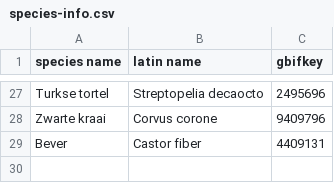
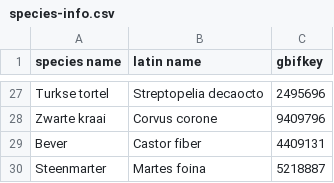
Before and after one commit to inbo/reporting-rshiny-grofwildjacht, a CSV file: reporting-grofwild/inst/extdata/species-info.csv, drawn as a sheet; only a part is shown, gaps mark what is left out; the diff names each change by its address in the sheet, - before the commit and + after, or states it on an @@ line.

```diff
--- a/reporting-grofwild/inst/extdata/species-info.csv
+++ b/reporting-grofwild/inst/extdata/species-info.csv
+row 30: Steenmarter | Martes foina | 5218887
```
Also changed, not shown: reporting-grofwild/inst/extdata/meta_schade.csv, reporting-grofwild/inst/extdata/output-info-blacklist.csv.
